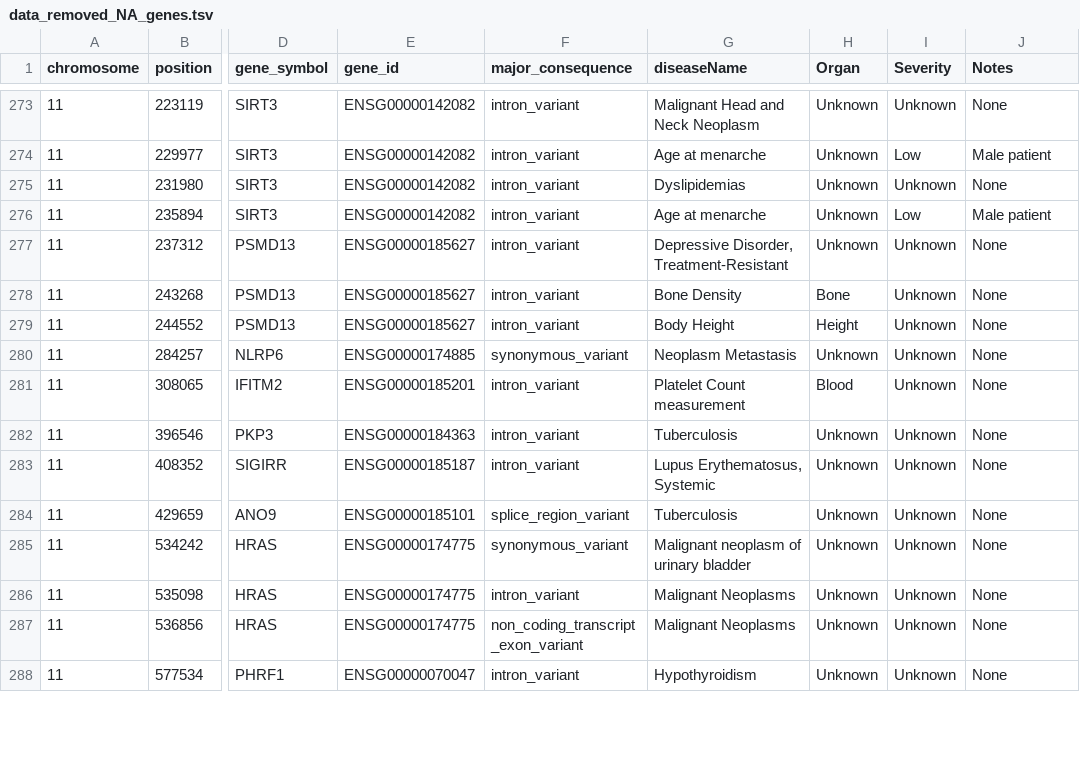
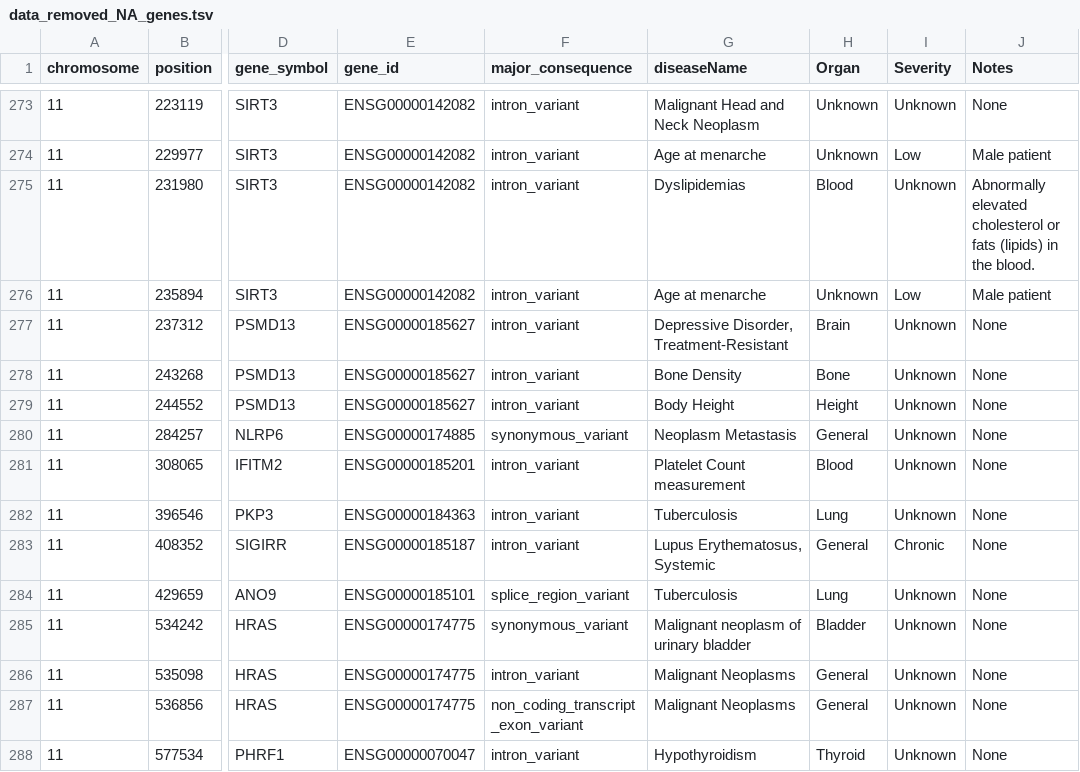
Before and after one commit to spencerking/CSE557A-Final-Project, a TSV file: data/data_removed_NA_genes.tsv, drawn as a sheet; only a part is shown, gaps mark what is left out; the diff covers the shown part only; the diff names each change by its address in the sheet, - before the commit and + after, or states it on an @@ line.

Commit message:
data > mostly finish organ annotations

```diff
--- a/data/data_removed_NA_genes.tsv
+++ b/data/data_removed_NA_genes.tsv
-H275 (Organ): Unknown
+H275 (Organ): Blood
-J275 (Notes): None
+J275 (Notes): Abnormally elevated cholesterol or fats (lipids) in the blood.
-H277 (Organ): Unknown
+H277 (Organ): Brain
-H280 (Organ): Unknown
+H280 (Organ): General
-H282 (Organ): Unknown
+H282 (Organ): Lung
-H283 (Organ): Unknown
+H283 (Organ): General
-I283 (Severity): Unknown
+I283 (Severity): Chronic
-H284 (Organ): Unknown
+H284 (Organ): Lung
-H285 (Organ): Unknown
+H285 (Organ): Bladder
-H286:H287 (Organ): Unknown
+H286:H287 (Organ): General
-H288 (Organ): Unknown
+H288 (Organ): Thyroid
```
Also changed, not shown: 138 edited cells elsewhere in this file.
